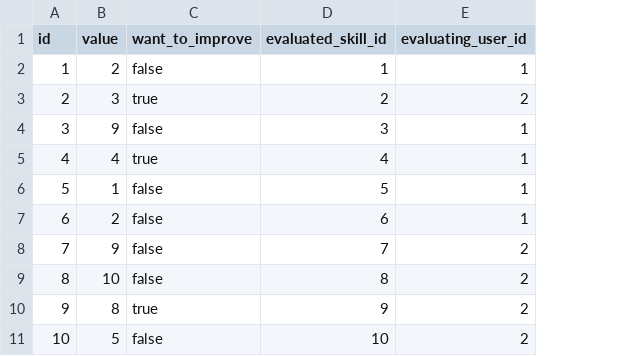
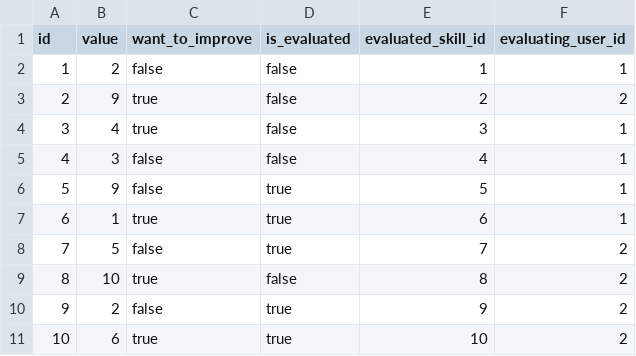
Before and after one commit to Inform-Software/skilltracker, a CSV file: src/main/resources/config/liquibase/fake-data/selfevaluation.csv, drawn as a sheet; the diff names each change by its address in the sheet, - before the commit and + after, or states it on an @@ line.

Commit message:
add isEvaluated attribute

```diff
--- a/src/main/resources/config/liquibase/fake-data/selfevaluation.csv
+++ b/src/main/resources/config/liquibase/fake-data/selfevaluation.csv
+column D (is_evaluated), rows 2-11: false | false | false | false | true | true | true | false | true | true
-B3 (value): 3
+B3 (value): 9
-B4 (value): 9
+B4 (value): 4
-C4 (want_to_improve): false
+C4 (want_to_improve): true
-B5 (value): 4
+B5 (value): 3
-C5 (want_to_improve): true
+C5 (want_to_improve): false
-B6 (value): 1
+B6 (value): 9
-B7 (value): 2
+B7 (value): 1
-C7 (want_to_improve): false
+C7 (want_to_improve): true
-B8 (value): 9
+B8 (value): 5
-C9 (want_to_improve): false
+C9 (want_to_improve): true
-B10 (value): 8
+B10 (value): 2
-C10 (want_to_improve): true
+C10 (want_to_improve): false
-B11 (value): 5
+B11 (value): 6
-C11 (want_to_improve): false
+C11 (want_to_improve): true
```
Also changed, not shown: 13 other files.
